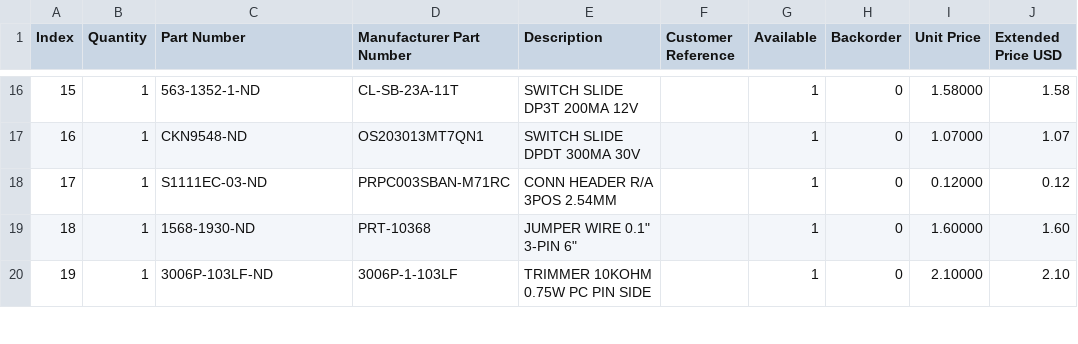
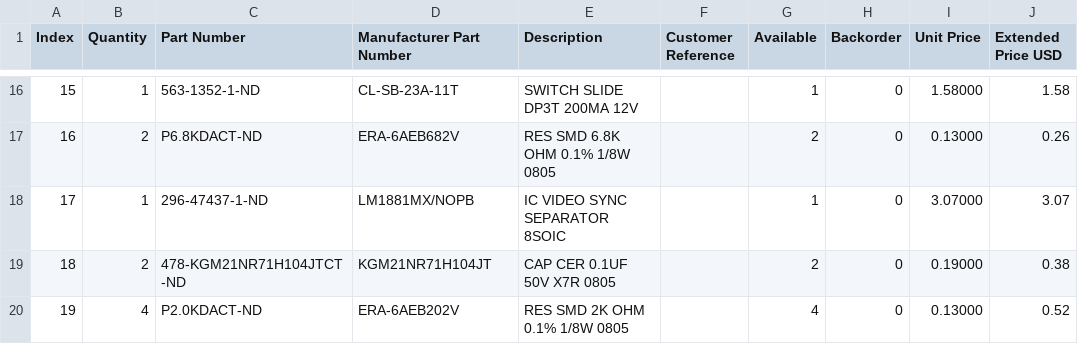
Before and after one commit to bkw777/rgb2vga, a CSV file: DE0-Nano_RGB2VGA.BOM.csv, drawn as a sheet; only a part is shown, gaps mark what is left out; the diff covers the shown part only.

```diff
--- a/DE0-Nano_RGB2VGA.BOM.csv
+++ b/DE0-Nano_RGB2VGA.BOM.csv
@@ -16,5 +16,5 @@
 "15","1","563-1352-1-ND","CL-SB-23A-11T","SWITCH SLIDE DP3T 200MA 12V","","1","0","1.58000","1.58"
-"16","1","CKN9548-ND","OS203013MT7QN1","SWITCH SLIDE DPDT 300MA 30V","","1","0","1.07000","1.07"
-"17","1","S1111EC-03-ND","PRPC003SBAN-M71RC","CONN HEADER R/A 3POS 2.54MM","","1","0","0.12000","0.12"
-"18","1","1568-1930-ND","PRT-10368","JUMPER WIRE 0.1"" 3-PIN 6""","","1","0","1.60000","1.60"
-"19","1","3006P-103LF-ND","3006P-1-103LF","TRIMMER 10KOHM 0.75W PC PIN SIDE","","1","0","2.10000","2.10"
+"16","2","P6.8KDACT-ND","ERA-6AEB682V","RES SMD 6.8K OHM 0.1% 1/8W 0805","","2","0","0.13000","0.26"
+"17","1","296-47437-1-ND","LM1881MX/NOPB","IC VIDEO SYNC SEPARATOR 8SOIC","","1","0","3.07000","3.07"
+"18","2","478-KGM21NR71H104JTCT-ND","KGM21NR71H104JT","CAP CER 0.1UF 50V X7R 0805","","2","0","0.19000","0.38"
+"19","4","P2.0KDACT-ND","ERA-6AEB202V","RES SMD 2K OHM 0.1% 1/8W 0805","","4","0","0.13000","0.52"
```
Also changed, not shown: 146 edited cells elsewhere in this file, 3 other files.
